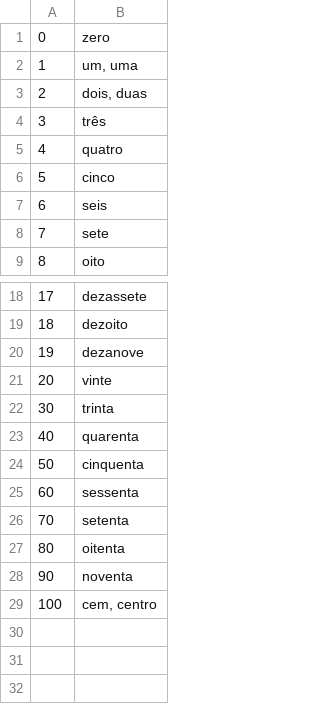
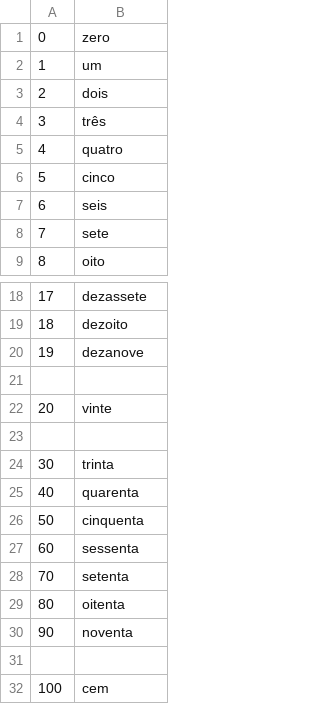
Before and after one commit to michael-hartmann/portuguese, a CSV file: 04.csv, drawn as a sheet; only a part is shown, gaps mark what is left out.

```diff
--- a/04.csv
+++ b/04.csv
@@ -1,4 +1,4 @@
 0;   zero
-1;   um, uma
-2;   dois, duas
+1;   um
+2;   dois
 3;   três
@@ -20,3 +20,5 @@
 19;  dezanove
+
 20;  vinte
+
 30;  trinta
@@ -28,2 +30,3 @@
 90;  noventa
-100; cem, centro
+
+100; cem
```
Also changed, not shown: 03.csv, 06.csv.
